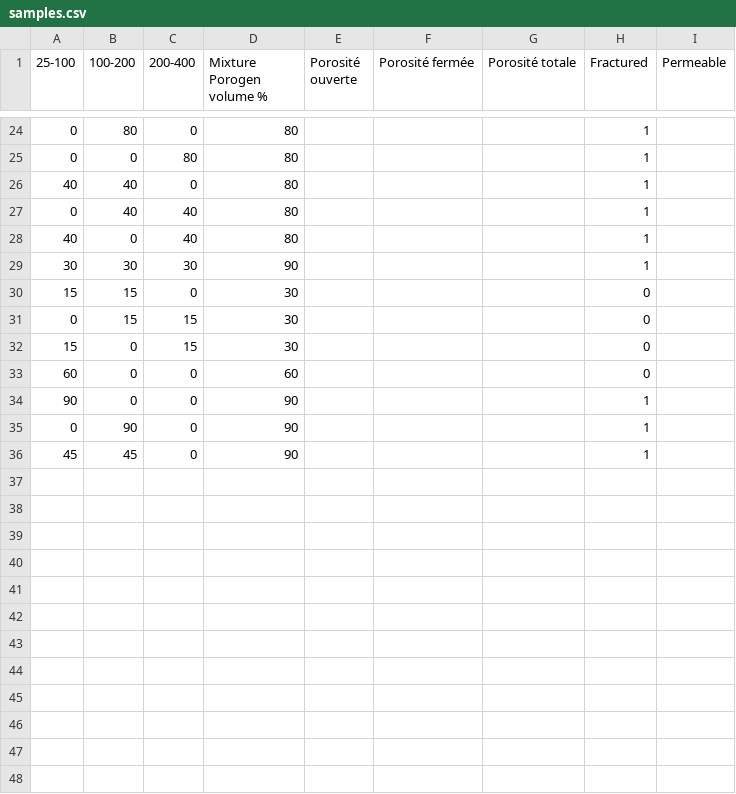
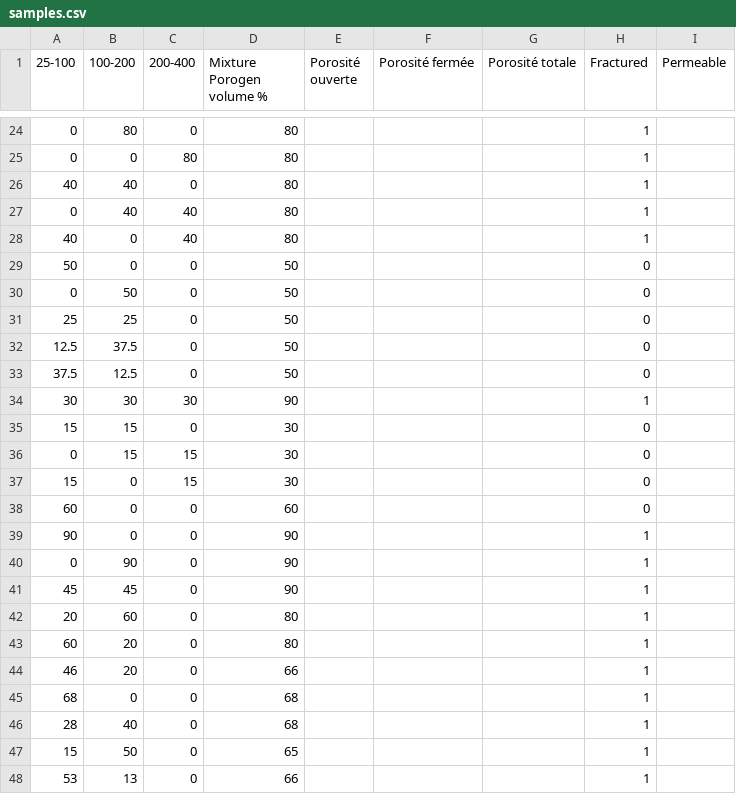
Before and after one commit to liamLatour/ProjetRecherche, a CSV file: samples.csv, drawn as a sheet; only a part is shown, gaps mark what is left out.

```diff
--- a/samples.csv
+++ b/samples.csv
@@ -28,2 +28,7 @@
 40,0,40,80,,,,1,
+50,0,0,50,,,,0,
+0,50,0,50,,,,0,
+25,25,0,50,,,,0,
+12.5,37.5,0,50,,,,0,
+37.5,12.5,0,50,,,,0,
 30,30,30,90,,,,1,
@@ -36 +41,8 @@
 45,45,0,90,,,,1,
+20,60,0,80,,,,1,
+60,20,0,80,,,,1,
+46,20,0,66,,,,1,
+68,0,0,68,,,,1,
+28,40,0,68,,,,1,
+15,50,0,65,,,,1,
+53,13,0,66,,,,1,
```
Also changed, not shown: 48 other files.
